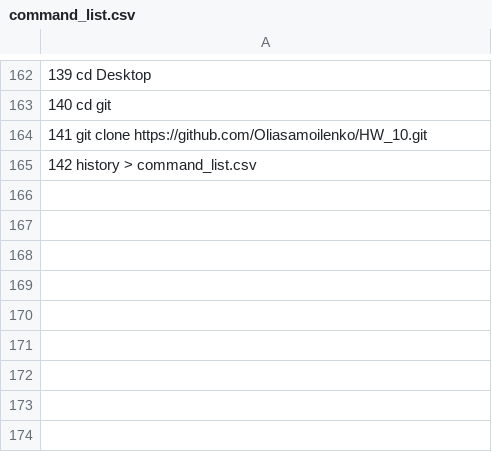
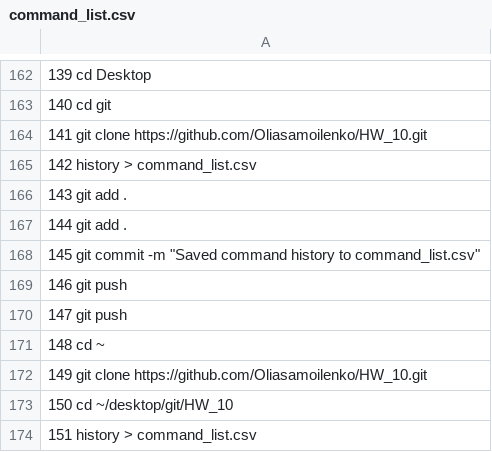
Before and after one commit to Oliasamoilenko/HW_10, a CSV file: command_list.csv, drawn as a sheet; only a part is shown, gaps mark what is left out; the diff names each change by its address in the sheet, - before the commit and + after, or states it on an @@ line.

Commit message:
Added git clone command to command_list.csv

```diff
--- a/command_list.csv
+++ b/command_list.csv
+row 166: 143 git add .
+row 167: 144 git add .
+row 168: 145 git commit -m "Saved command history to command_list.csv"
+row 169: 146 git push
+row 170: 147 git push
+row 171: 148 cd ~
+row 172: 149 git clone https://github.com/Oliasamoilenko/HW_10.git
+row 173: 150 cd ~/desktop/git/HW_10
+row 174: 151 history > command_list.csv
```
